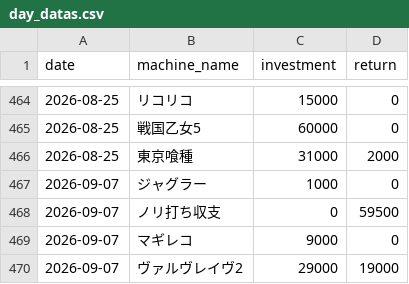
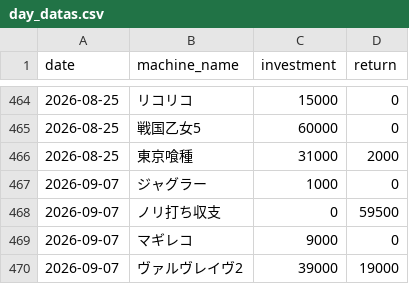
Before and after one commit to stars-stars/pachinko, a CSV file: data/day_datas.csv, drawn as a sheet; only a part is shown, gaps mark what is left out.

Commit message:
Update revenue for ヴァルヴレイヴ2 on 2026-09-07

```diff
--- a/data/day_datas.csv
+++ b/data/day_datas.csv
@@ -469,2 +469,2 @@ date,machine_name,investment,return
 2026-09-07,マギレコ,9000,0
-2026-09-07,ヴァルヴレイヴ2,29000,19000
+2026-09-07,ヴァルヴレイヴ2,39000,19000
```
